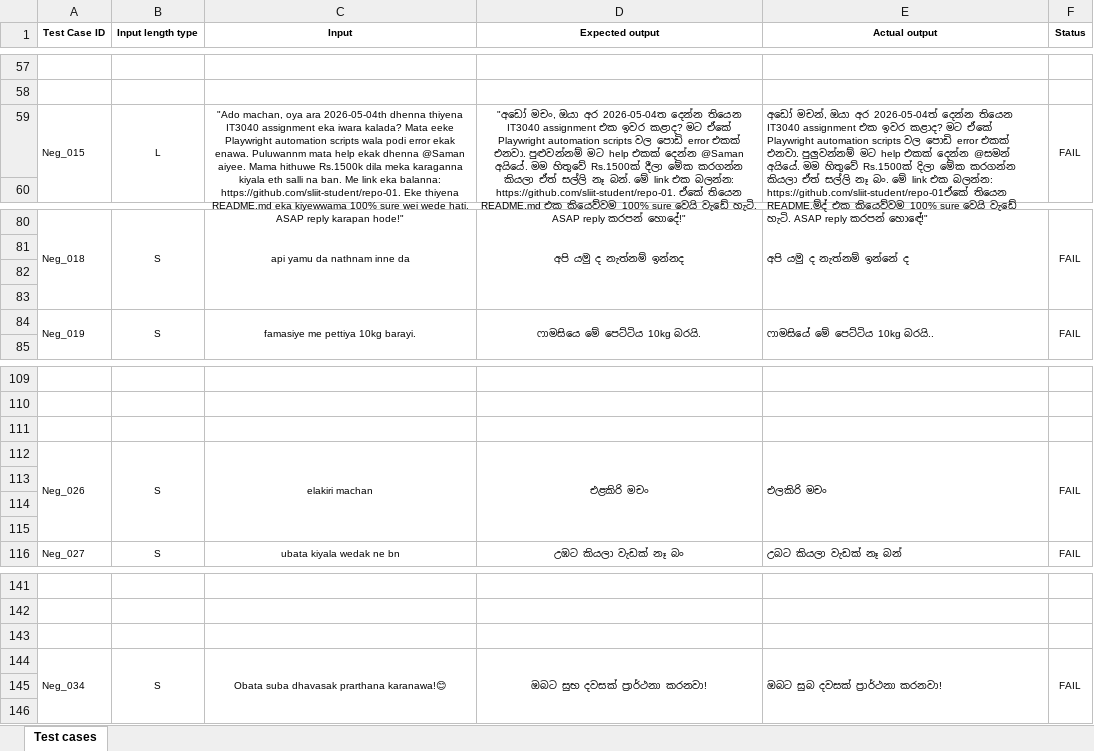
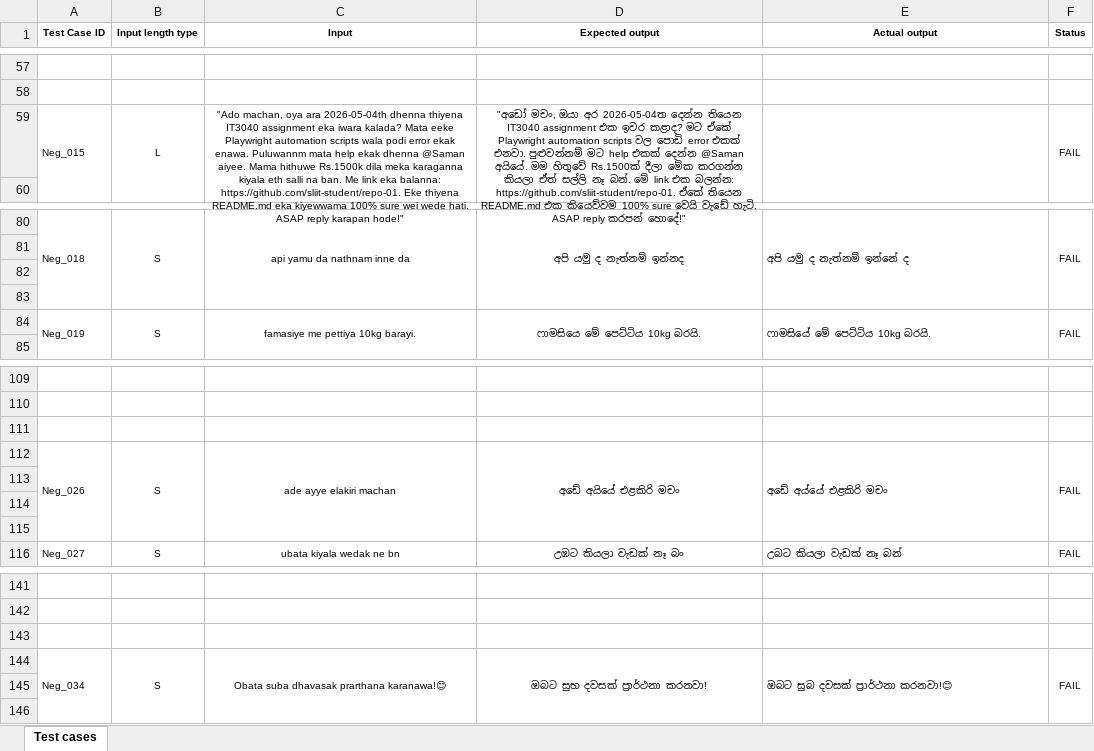
Before and after one commit to PabodaWA/test_automation, an Excel workbook: Assignment 1 - Test cases.xlsx, sheet Test cases, drawn as a sheet; only a part is shown, gaps mark what is left out; values as stored, in another font and other column widths than the file's, no borders; the diff names each change by its address in the sheet, - before the commit and + after, or states it on an @@ line.

Commit message:
change

```diff
--- a/Assignment 1 - Test cases.xlsx (sheet Test cases)
+++ b/Assignment 1 - Test cases.xlsx (sheet Test cases)
-E59 (Actual output): අඩෝ මචන්, ඔයා අර 2026-05-04ත් දෙන්න තියෙන IT3040 assignment එක ඉවර කළාද? මට ඒකේ Playwright automation scripts වල පොඩි error එකක් එනවා. පුලුවන්නම් මට help එකක් දෙන්න @සමන් අයියේ. මම හිතුවේ Rs.1500ක් දිලා මේක කරගන්න කියලා ඒත් සල්ලි නෑ බං. මේ link එක බලන්න: https://github.com/sliit-student/repo-01ඒකේ තියෙන README.ම්ද් එක කියෙව්වම 100% sure වෙයි වැඩේ හැටි. ASAP reply කරපන් හොඳේ!"
+E59 (Actual output): (empty)
-E84 (Actual output): ෆාමසියේ මේ පෙට්ටිය 10kg බරයි..
+E84 (Actual output): ෆාමසියේ මේ පෙට්ටිය 10kg බරයි.
-C112 (Input): elakiri machan
+C112 (Input): ade ayye elakiri machan
-D112 (Expected output): එළකිරි මචං
+D112 (Expected output): අඩේ අයියේ එළකිරි මචං
-E112 (Actual output): එලකිරි මචං
+E112 (Actual output): අඩේ අය්යේ එළකිරි මචං
-E144 (Actual output): ඔබට සුබ දවසක් ප්‍රාර්ථනා කරනවා!
+E144 (Actual output): ඔබට සුබ දවසක් ප්‍රාර්ථනා කරනවා!😊
```
